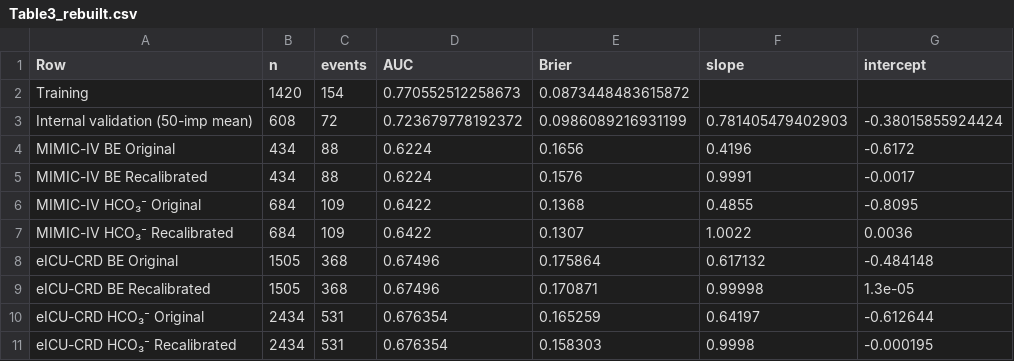
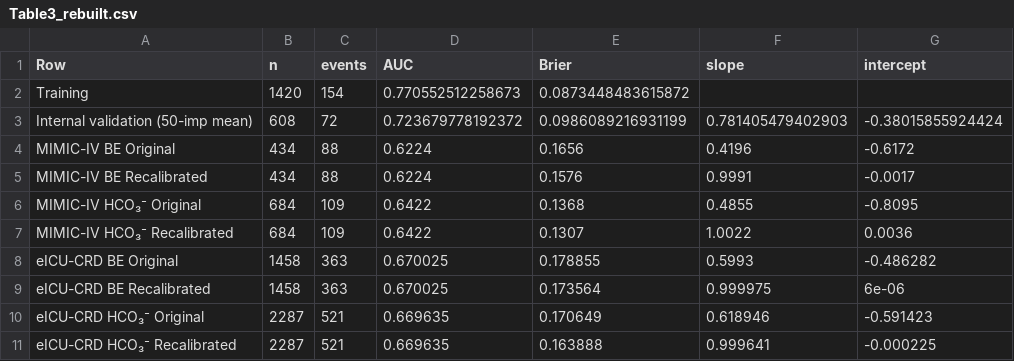
Before and after one commit to wj-202606/respiratory-failure-risk-calculator, a CSV file: reproduce/output/Table3_rebuilt.csv, drawn as a sheet.

```diff
--- a/reproduce/output/Table3_rebuilt.csv
+++ b/reproduce/output/Table3_rebuilt.csv
@@ -7,5 +7,5 @@ MIMIC-IV HCO₃⁻ Original,684,109,0.6422,0.1368,0.4855,-0.8095
 MIMIC-IV HCO₃⁻ Recalibrated,684,109,0.6422,0.1307,1.0022,0.0036
-eICU-CRD BE Original,1505,368,0.67496,0.175864,0.617132,-0.484148
-eICU-CRD BE Recalibrated,1505,368,0.67496,0.170871,0.99998,1.3e-05
-eICU-CRD HCO₃⁻ Original,2434,531,0.676354,0.165259,0.64197,-0.612644
-eICU-CRD HCO₃⁻ Recalibrated,2434,531,0.676354,0.158303,0.9998,-0.000195
+eICU-CRD BE Original,1458,363,0.670025,0.178855,0.5993,-0.486282
+eICU-CRD BE Recalibrated,1458,363,0.670025,0.173564,0.999975,6e-06
+eICU-CRD HCO₃⁻ Original,2287,521,0.669635,0.170649,0.618946,-0.591423
+eICU-CRD HCO₃⁻ Recalibrated,2287,521,0.669635,0.163888,0.999641,-0.000225
```
Also changed, not shown: reproduce/output/Table5_rebuilt.csv, 12 other files.
